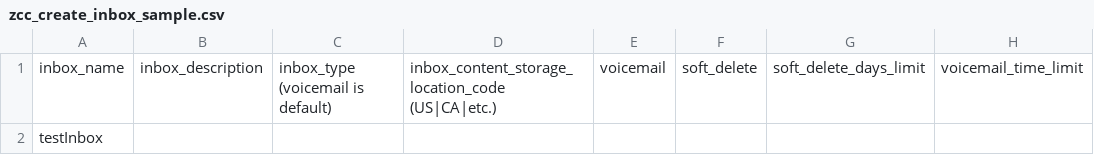
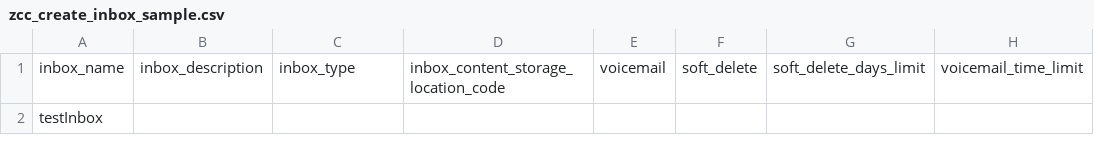
Before and after one commit to Chaddacus/automation_station, a CSV file: automation_station_project/automation_station/static/sample_csvs/zcc_create_inbox_sample.csv, drawn as a sheet; only a part is shown; the diff names each change by its address in the sheet, - before the commit and + after, or states it on an @@ line.

Commit message:
Create Inbox & Added timestamps to models that were missing it

```diff
--- a/automation_station_project/automation_station/static/sample_csvs/zcc_create_inbox_sample.csv
+++ b/automation_station_project/automation_station/static/sample_csvs/zcc_create_inbox_sample.csv
-C1: inbox_type (voicemail is default)
+C1: inbox_type
-D1: inbox_content_storage_location_code (US|CA|etc.)
+D1: inbox_content_storage_location_code
```
Also changed, not shown: 6 other files.
